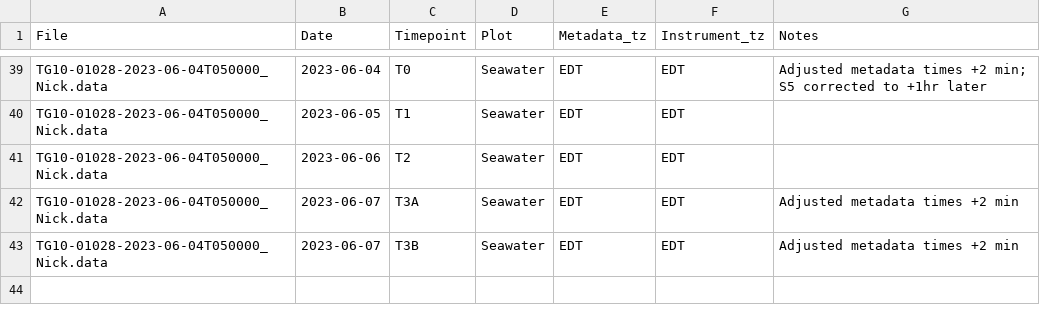
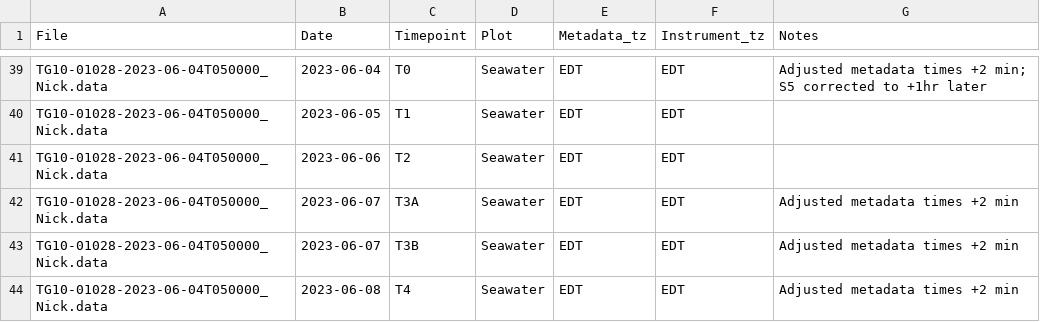
Before and after one commit to COMPASS-DOE/TEMPEST, a CSV file: Data/tree_flux_licor/treeflux-processing-info.csv, drawn as a sheet; only a part is shown, gaps mark what is left out.

```diff
--- a/Data/tree_flux_licor/treeflux-processing-info.csv
+++ b/Data/tree_flux_licor/treeflux-processing-info.csv
@@ -43 +43,2 @@ TG10-01028-2023-06-04T050000_Nick.data,2023-06-07,T3A,Seawater,EDT,EDT,Adjusted
 TG10-01028-2023-06-04T050000_Nick.data,2023-06-07,T3B,Seawater,EDT,EDT,Adjusted metadata times +2 min
+TG10-01028-2023-06-04T050000_Nick.data,2023-06-08,T4,Seawater,EDT,EDT,Adjusted metadata times +2 min
```
Also changed, not shown: Data/tree_flux_licor/metadata_excel_files/tree_flux_metadata23.csv.
